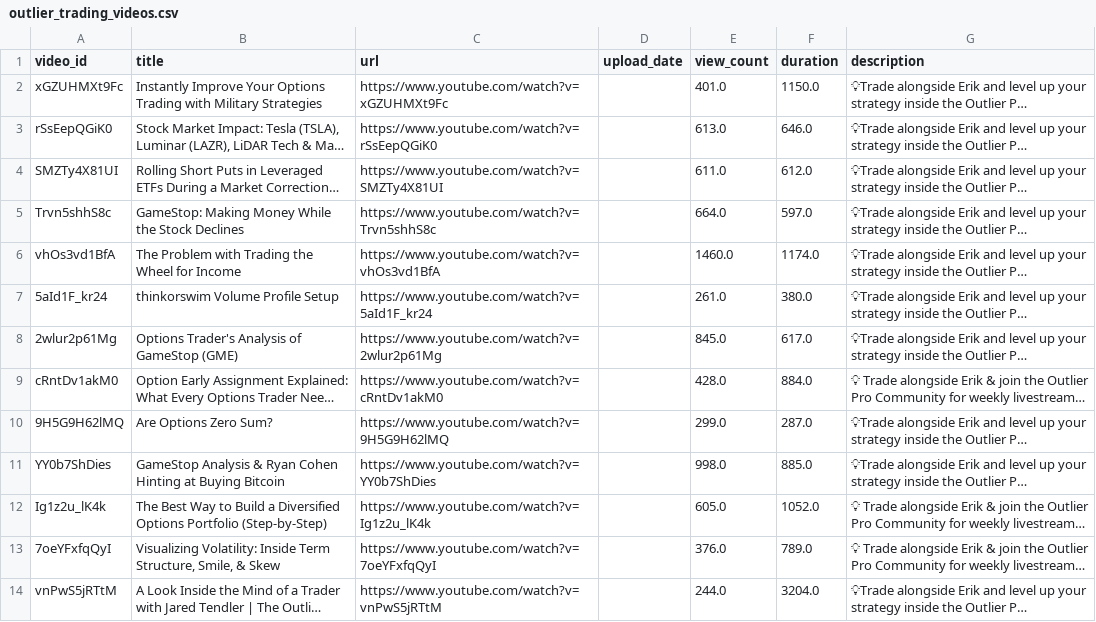
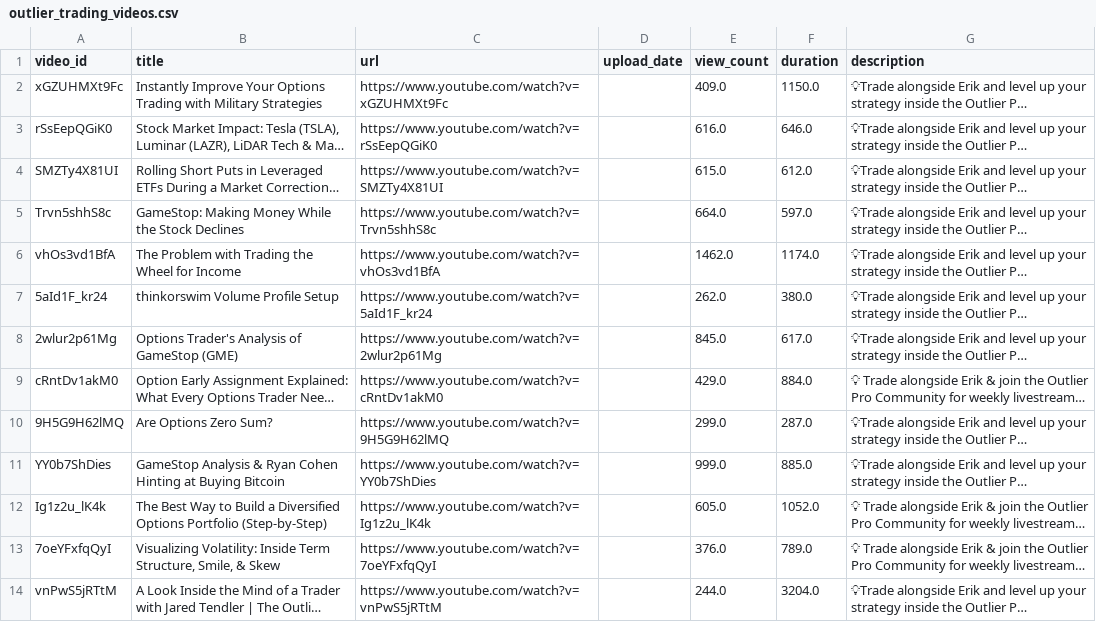
Before and after one commit to bthaile/opteee, a CSV file: outlier_trading_videos.csv, drawn as a sheet; only a part is shown; long unchanged cells end in …; the diff covers the shown part only; the diff names each change by its address in the sheet, - before the commit and + after, or states it on an @@ line.

```diff
--- a/outlier_trading_videos.csv
+++ b/outlier_trading_videos.csv
-E2 (view_count): 401.0
+E2 (view_count): 409.0
-E3 (view_count): 613.0
+E3 (view_count): 616.0
-E4 (view_count): 611.0
+E4 (view_count): 615.0
-E6 (view_count): 1460.0
+E6 (view_count): 1462.0
-E7 (view_count): 261.0
+E7 (view_count): 262.0
-E9 (view_count): 428.0
+E9 (view_count): 429.0
-E11 (view_count): 998.0
+E11 (view_count): 999.0
```
Also changed, not shown: 69 edited cells elsewhere in this file, 13 other files.
